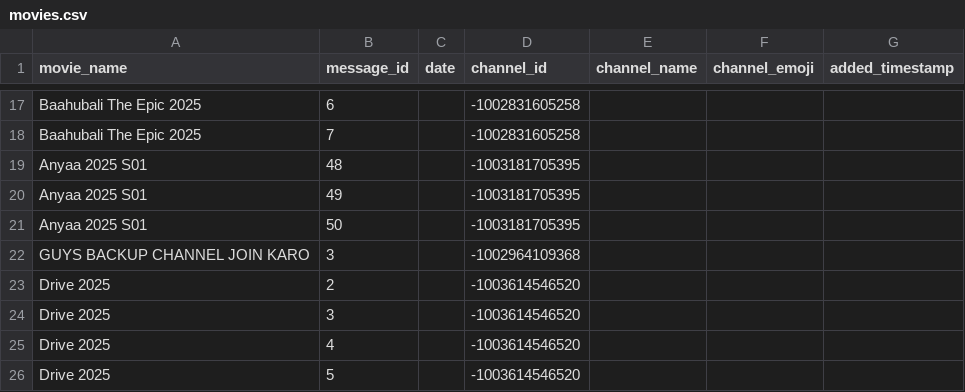
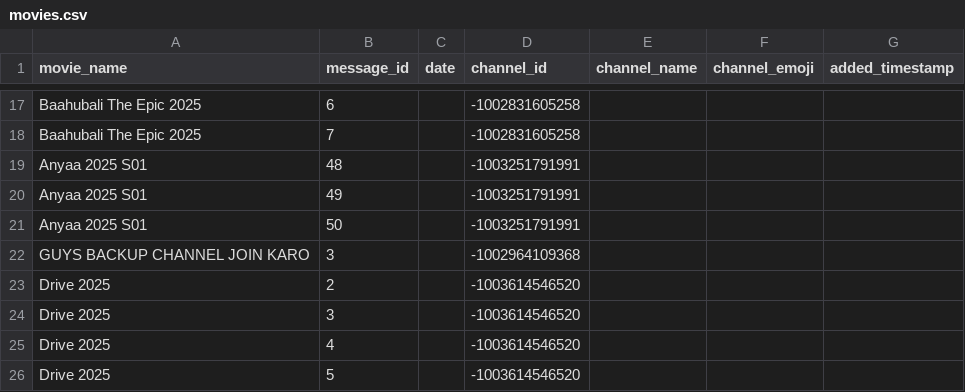
Before and after one commit to EntertainmentTadka786/Twenty-January-Two-Thousand-Twenty-Six, a CSV file: movies.csv, drawn as a sheet; only a part is shown, gaps mark what is left out.

Commit message:
movies.csv

```diff
--- a/movies.csv
+++ b/movies.csv
@@ -18,5 +18,5 @@ movie_name,message_id,date,channel_id,channel_name,channel_emoji,added_timestamp
 "Baahubali The Epic 2025",7,,-1002831605258,,,
-"Anyaa 2025 S01",48,,-1003181705395,,,
-"Anyaa 2025 S01",49,,-1003181705395,,,
-"Anyaa 2025 S01",50,,-1003181705395,,,
+"Anyaa 2025 S01",48,,-1003251791991,,,
+"Anyaa 2025 S01",49,,-1003251791991,,,
+"Anyaa 2025 S01",50,,-1003251791991,,,
 "GUYS BACKUP CHANNEL JOIN KARO",3,,-1002964109368,,,
```
